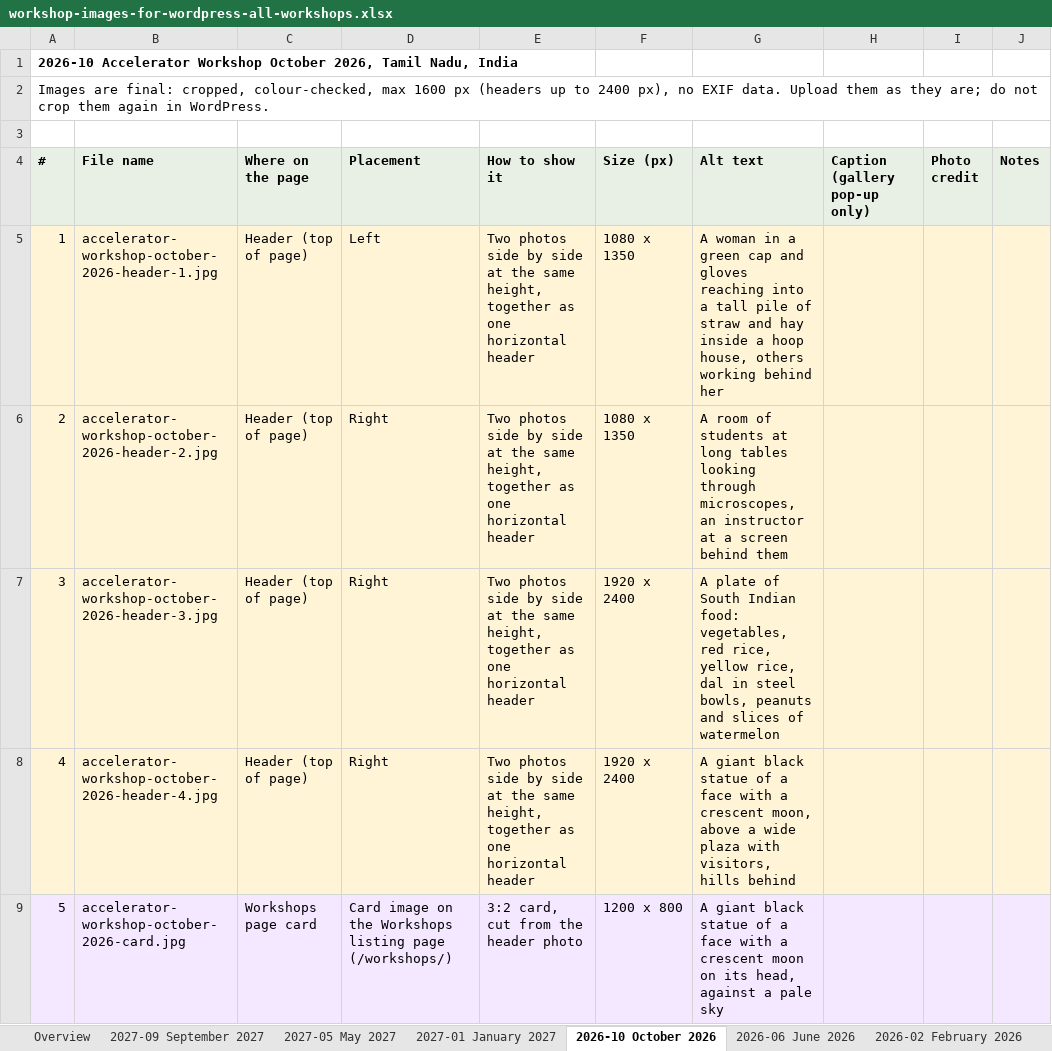
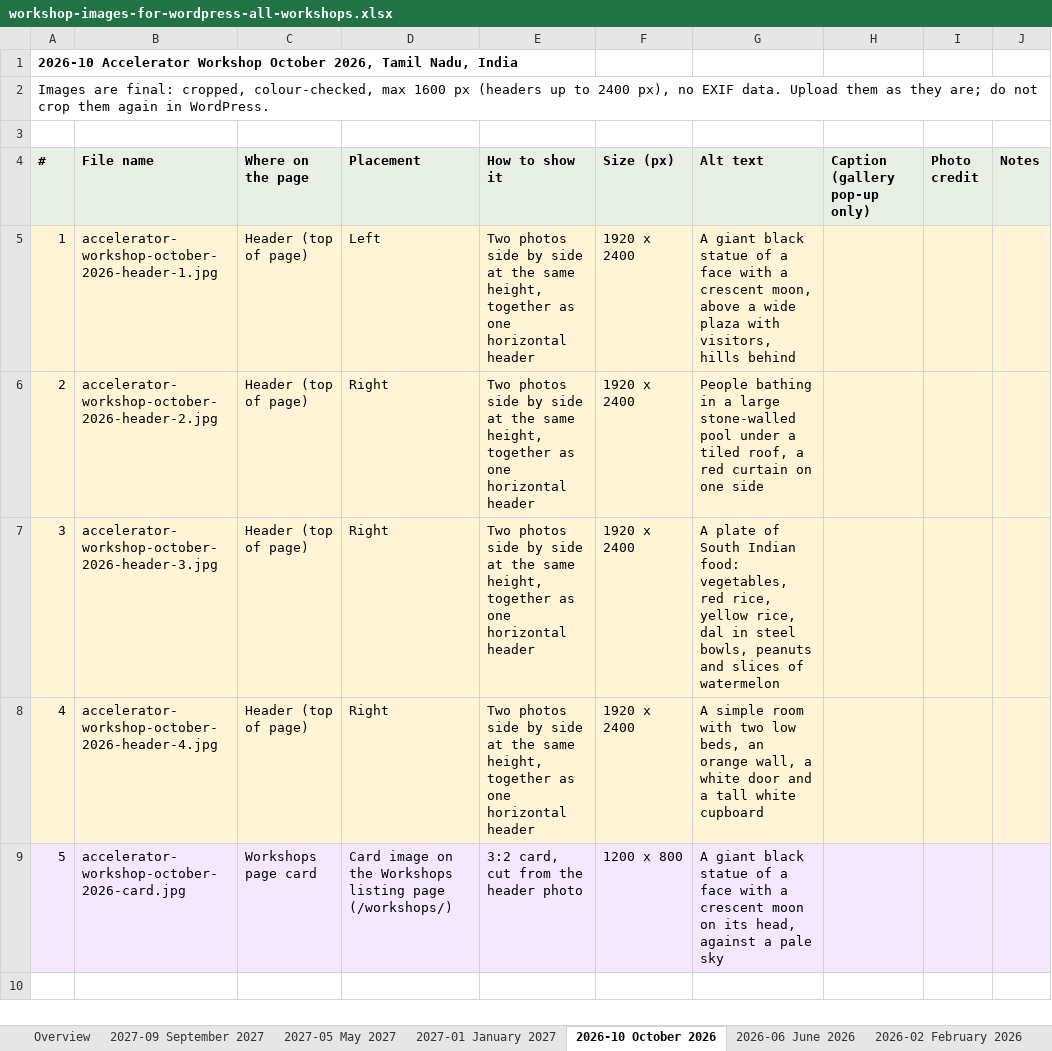
Before and after one commit to linneamoritznyc/final-SFWsite-Linnea, an Excel workbook: exports/workshop-images/workshop-images-for-wordpress-all-workshops.xlsx, sheet 2026-10 October 2026, drawn as a sheet; values as stored, in another font and other column widths than the file's, no borders; the diff names each change by its address in the sheet, - before the commit and + after, or states it on an @@ line.

```diff
--- a/exports/workshop-images/workshop-images-for-wordpress-all-workshops.xlsx (sheet 2026-10 October 2026)
+++ b/exports/workshop-images/workshop-images-for-wordpress-all-workshops.xlsx (sheet 2026-10 October 2026)
-F5:F6 (Size (px)): 1080 x 1350
+F5:F6 (Size (px)): 1920 x 2400
-G5 (Alt text): A woman in a green cap and gloves reaching into a tall pile of straw and hay inside a hoop house, others working behind her
+G5 (Alt text): A giant black statue of a face with a crescent moon, above a wide plaza with visitors, hills behind
-G6 (Alt text): A room of students at long tables looking through microscopes, an instructor at a screen behind them
+G6 (Alt text): People bathing in a large stone-walled pool under a tiled roof, a red curtain on one side
-G8 (Alt text): A giant black statue of a face with a crescent moon, above a wide plaza with visitors, hills behind
+G8 (Alt text): A simple room with two low beds, an orange wall, a white door and a tall white cupboard
```
Also changed, not shown: 14 other files.
